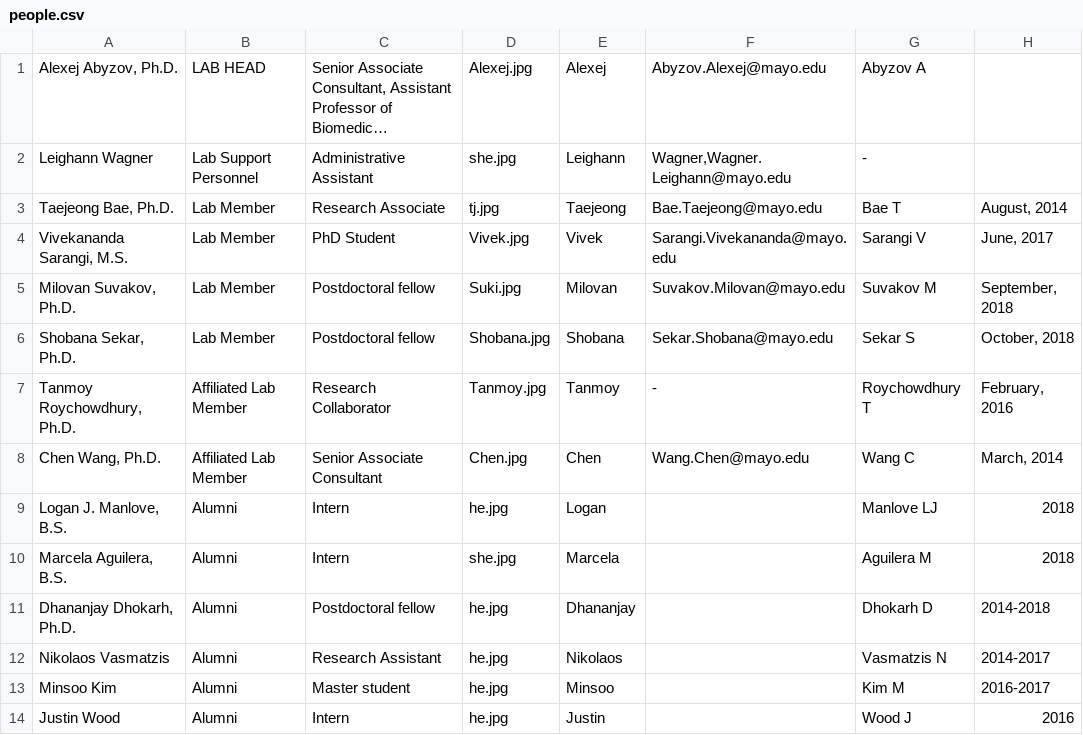
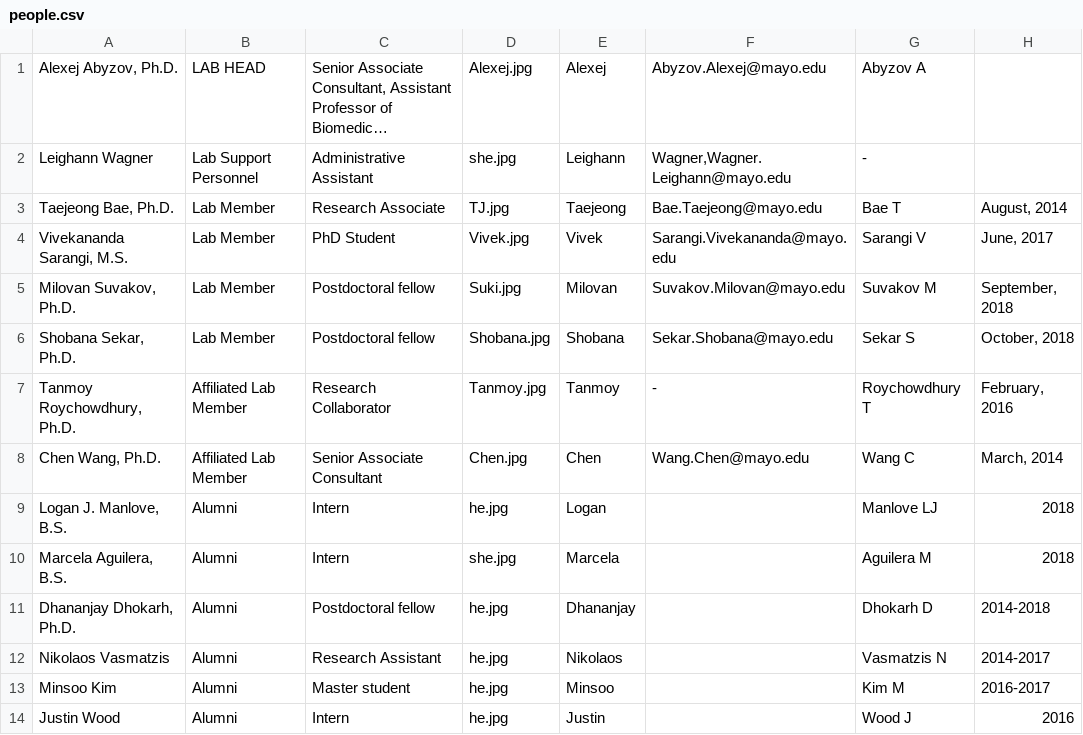
Before and after one commit to abyzovlab/Web-page, a CSV file: people.csv, drawn as a sheet; long unchanged cells end in …; the diff names each change by its address in the sheet, - before the commit and + after, or states it on an @@ line.

```diff
--- a/people.csv
+++ b/people.csv
-D3: tj.jpg
+D3: TJ.jpg
```
Also changed, not shown: 10 other files.
